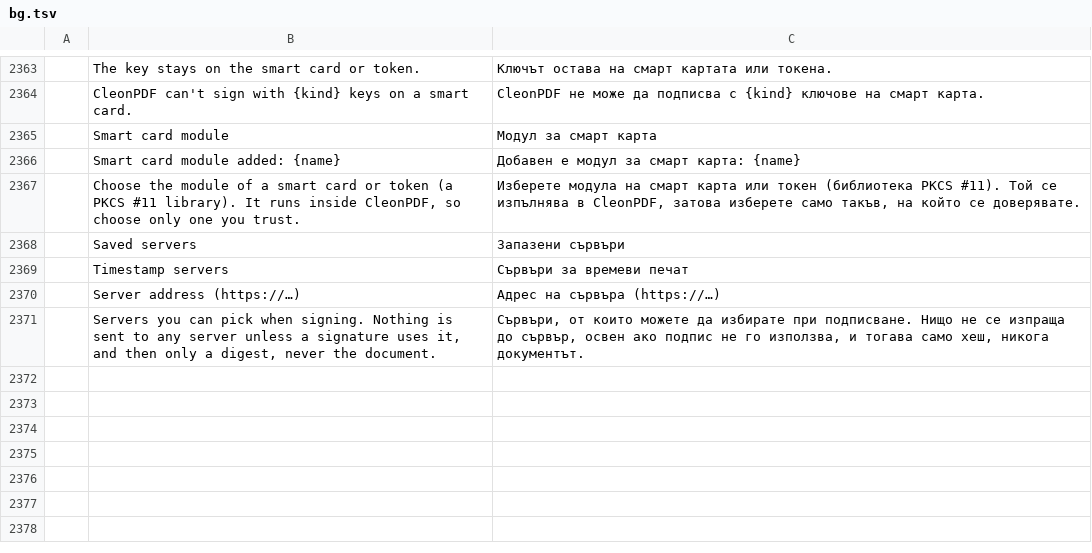
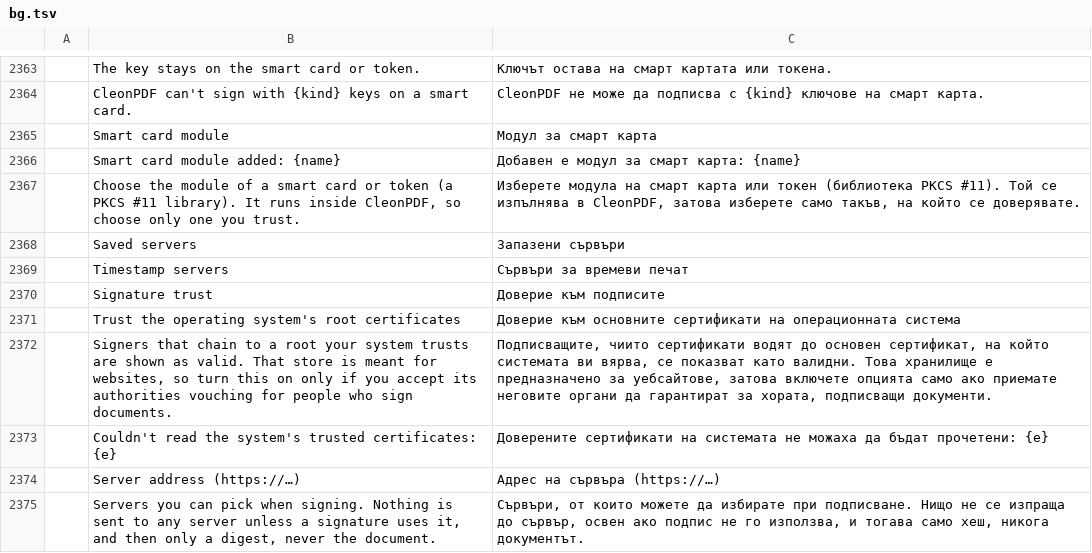
Before and after one commit to kristianrama/cleonpdf, a TSV file: crates/ui-egui/src/i18n/bg.tsv, drawn as a sheet; only a part is shown, gaps mark what is left out; the diff names each change by its address in the sheet, - before the commit and + after, or states it on an @@ line.

```diff
--- a/crates/ui-egui/src/i18n/bg.tsv
+++ b/crates/ui-egui/src/i18n/bg.tsv
+row 2370:  | Signature trust | Доверие към подписите
+row 2371:  | Trust the operating system's root certificates | Доверие към основните сертификати на операционната система
+row 2372:  | Signers that chain to a root your system trusts are shown as valid. That store is meant for websites, so turn this on only if you accept its authorities vouching for people who sign documents. | Подписващите, чиито сертификати водят до основен сертификат, на който системата ви вярва, се показват като валидни. Това хранилище е предназначено за уебсайтове, затова включете опцията само ако приемате неговите органи да гарантират за хората, подписващи документи.
+row 2373:  | Couldn't read the system's trusted certificates: {e} | Доверените сертификати на системата не можаха да бъдат прочетени: {e}
```
Also changed, not shown: crates/ui-egui/src/i18n/el.tsv, crates/ui-egui/src/i18n/kk.tsv, 40 other files.
